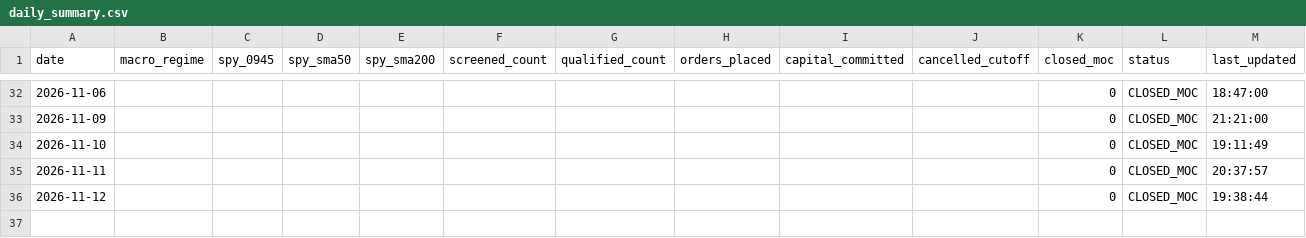
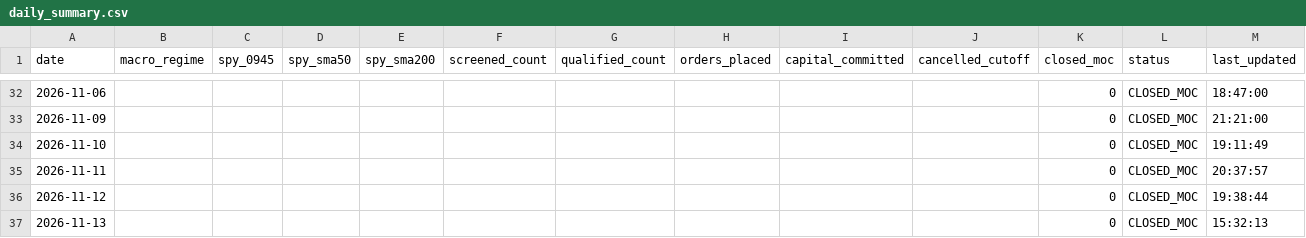
Before and after one commit to frankthetank-tech/alpaca-dual-regime-daytrader, a CSV file: data/audit/daily_summary.csv, drawn as a sheet; only a part is shown, gaps mark what is left out.

Commit message:
Auto-update Strategy #3 audit logs and state [skip ci]

```diff
--- a/data/audit/daily_summary.csv
+++ b/data/audit/daily_summary.csv
@@ -36 +36,2 @@ date,macro_regime,spy_0945,spy_sma50,spy_sma200,screened_count,qualified_count,o
 2026-11-12,,,,,,,,,,0,CLOSED_MOC,19:38:44
+2026-11-13,,,,,,,,,,0,CLOSED_MOC,15:32:13
```
Also changed, not shown: 1 other file.
